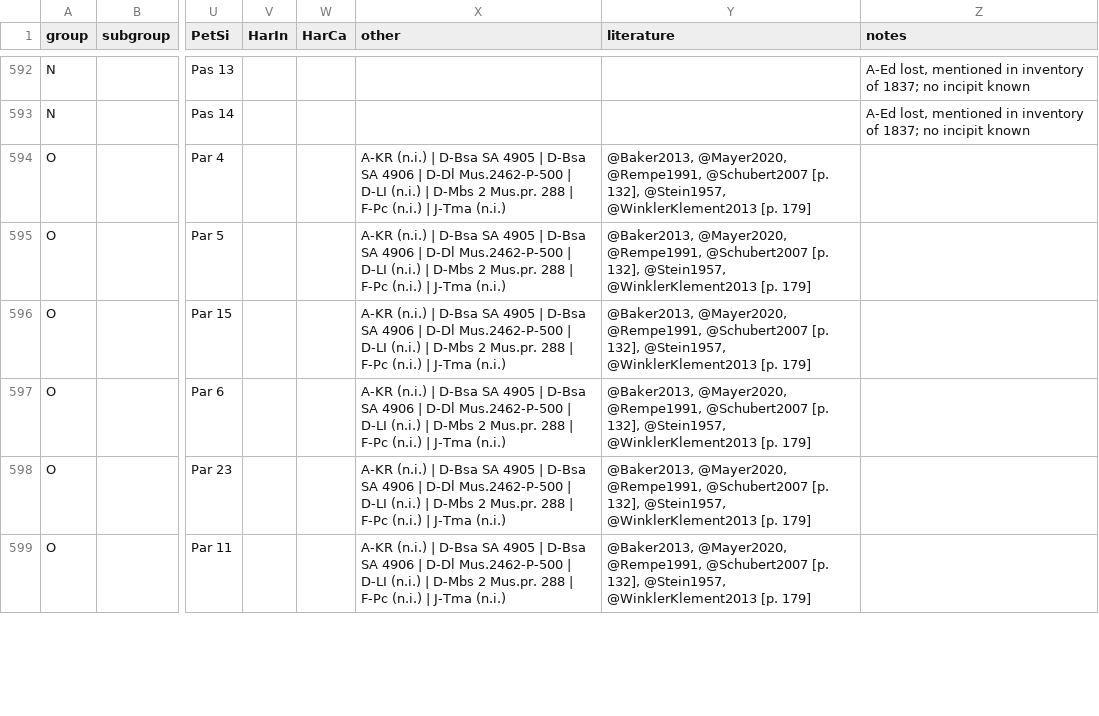
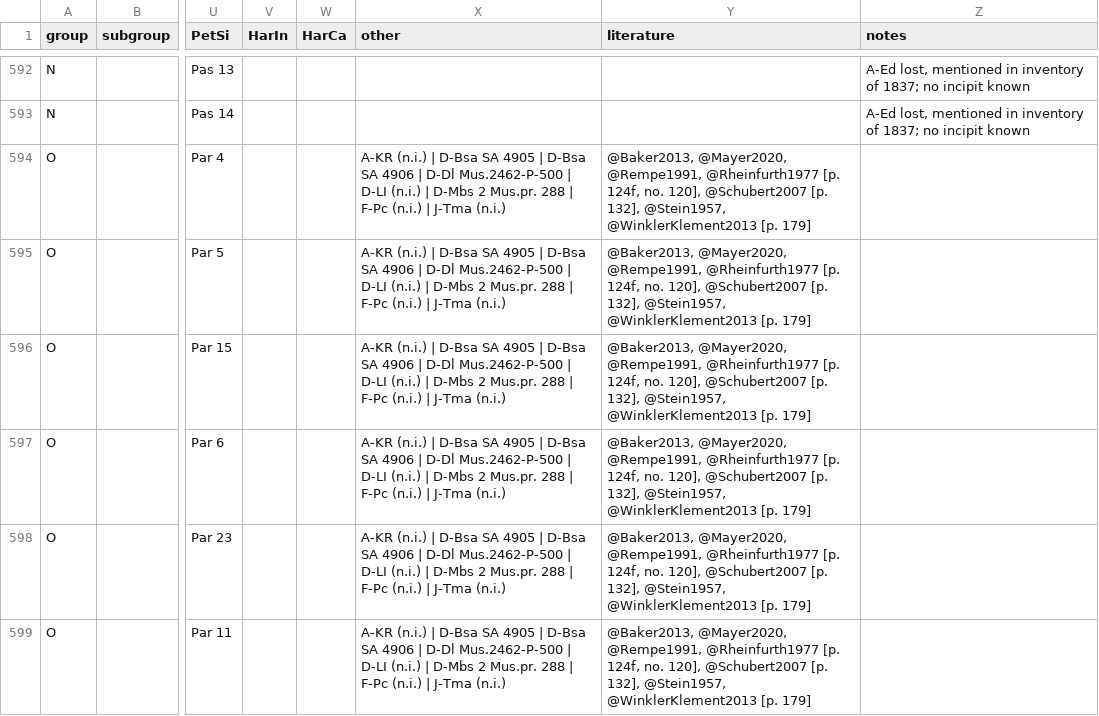
Before and after one commit to edition-esser-skala/werner-catalogue-of-works, a CSV file: data/catalogue_works.csv, drawn as a sheet; only a part is shown, gaps mark what is left out; the diff covers the shown part only; the diff names each change by its address in the sheet, - before the commit and + after, or states it on an @@ line.

Commit message:
adds reference Rheinfurth 1977

```diff
--- a/data/catalogue_works.csv
+++ b/data/catalogue_works.csv
-Y594:Y599 (literature): …@Mayer2020, @Rempe1991, @Schubert2007 [p.…
+Y594:Y599 (literature): …@Mayer2020, @Rempe1991, @Rheinfurth1977 [p. 124f, no. 120], @Schubert2007 [p.…
```
Also changed, not shown: 8 edited cells elsewhere in this file, 1 other file.
